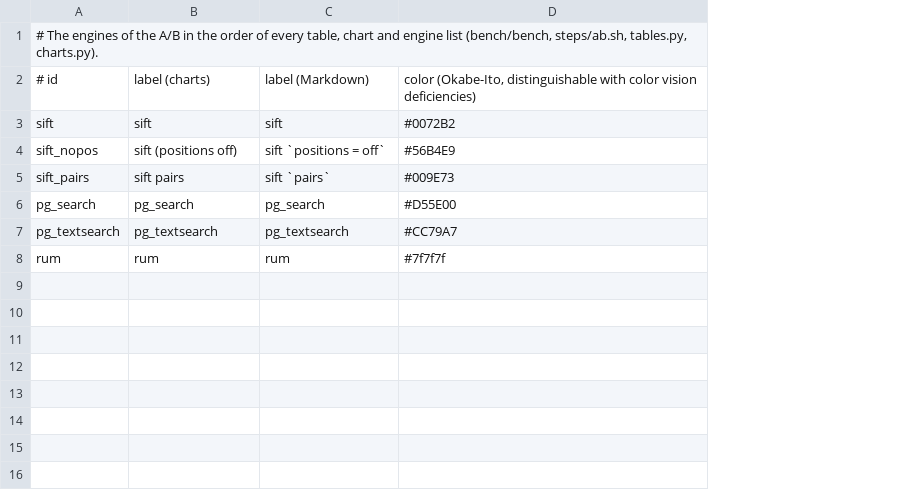
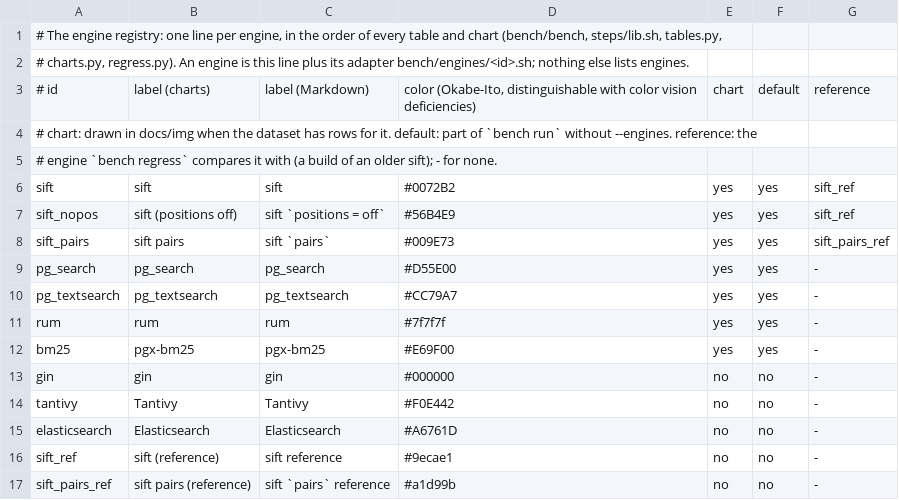
Before and after one commit to brauliobo/pg_sift, a TSV file: bench/engines.tsv, drawn as a sheet; addresses are those after the commit; the diff names each change by its address in the sheet, - before the commit and + after, or states it on an @@ line.

```diff
--- a/bench/engines.tsv
+++ b/bench/engines.tsv
+column E, row 3: chart; rows 6-11: all yes
+column F, row 3: default; rows 6-11: all yes
+column G, row 3: reference; rows 6-11: sift_ref | sift_ref | sift_pairs_ref | - | - | -
-A1: # The engines of the A/B in the order of every table, chart and engine list (bench/bench, steps/ab.sh, tables.py, charts.py).
+A1: # The engine registry: one line per engine, in the order of every table and chart (bench/bench, steps/lib.sh, tables.py,
+row 2: # charts.py, regress.py). An engine is this line plus its adapter bench/engines/<id>.sh; nothing else lists engines.
+row 4: # chart: drawn in docs/img when the dataset has rows for it. default: part of `bench run` without --engines. reference: the
+row 5: # engine `bench regress` compares it with (a build of an older sift); - for none.
+row 12: bm25 | pgx-bm25 | pgx-bm25 | #E69F00 | yes | yes | -
+row 13: gin | gin | gin | #000000 | no | no | -
+row 14: tantivy | Tantivy | Tantivy | #F0E442 | no | no | -
+row 15: elasticsearch | Elasticsearch | Elasticsearch | #A6761D | no | no | -
+row 16: sift_ref | sift (reference) | sift reference | #9ecae1 | no | no | -
+row 17: sift_pairs_ref | sift pairs (reference) | sift `pairs` reference | #a1d99b | no | no | -
```
Also changed, not shown: 13 other files.
